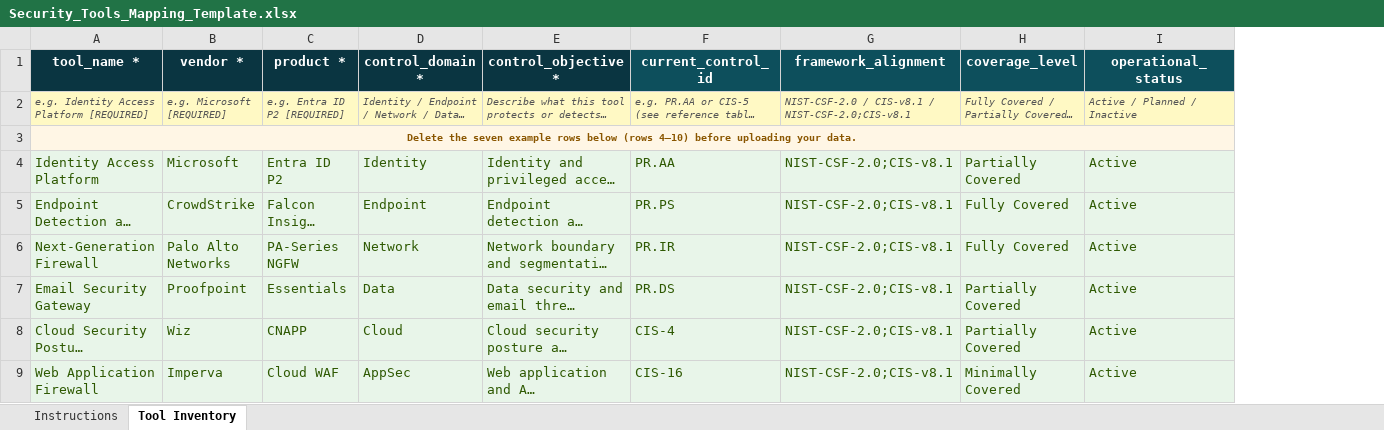
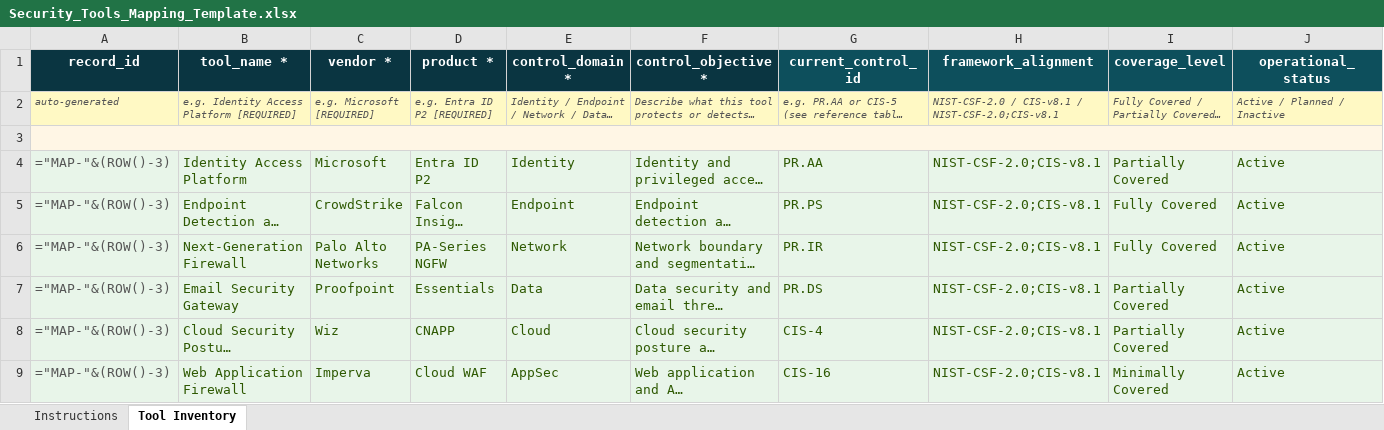
Before and after one commit to ksannedhi/Technical-Sales, an Excel workbook: projects/security-tools-mapping-navigator/Security_Tools_Mapping_Template.xlsx, sheet Tool Inventory, drawn as a sheet; only a part is shown; long unchanged cells end in …; values as stored, in another font and other column widths than the file's, no borders; formulas without a stored value are shown as written; removed rows and columns are numbered as before the commit, all else as after; the diff names each change by its address in the sheet, - before the commit and + after, or states it on an @@ line.

```diff
--- a/projects/security-tools-mapping-navigator/Security_Tools_Mapping_Template.xlsx (sheet Tool Inventory)
+++ b/projects/security-tools-mapping-navigator/Security_Tools_Mapping_Template.xlsx (sheet Tool Inventory)
+column A (record_id), rows 2-9: auto-generated |  | ="MAP-"&(ROW()-3) | ="MAP-"&(ROW()-3) | ="MAP-"&(ROW()-3) | ="MAP-"&(ROW()-3) | ="MAP-"&(ROW()-3) | ="MAP-"&(ROW()-3)
-B3 (tool_name *): Delete the seven example rows below (rows 4–10) before uploading your data.
+B3 (tool_name *): (empty)
-B3 fill: #FFF6E5
+B3 fill: none
-A3:K3 merged
```
Also changed, not shown: sheet Instructions.
